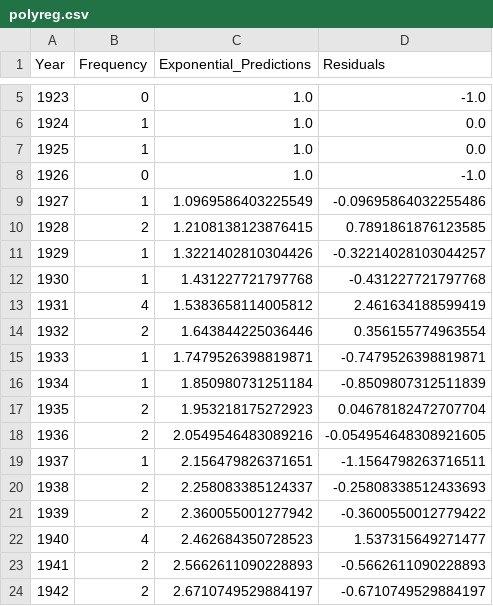
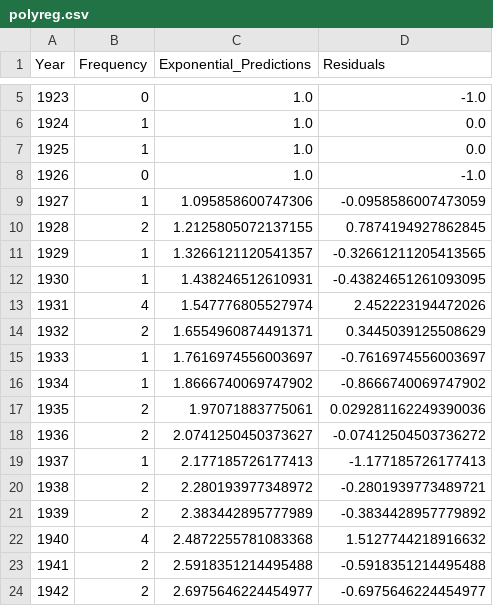
Before and after one commit to SpicyMcSpice1938/Depraved-Selection, a CSV file: polyreg.csv, drawn as a sheet; only a part is shown, gaps mark what is left out; the diff covers the shown part only.

Commit message:
monoinc references polyreg resid

```diff
--- a/polyreg.csv
+++ b/polyreg.csv
@@ -8,17 +8,17 @@ Year,Frequency,Exponential_Predictions,Residuals
 1926,0,1.0,-1.0
-1927,1,1.0969586403225549,-0.09695864032255486
-1928,2,1.2108138123876415,0.7891861876123585
-1929,1,1.3221402810304426,-0.32214028103044257
-1930,1,1.431227721797768,-0.431227721797768
-1931,4,1.5383658114005812,2.461634188599419
-1932,2,1.643844225036446,0.356155774963554
-1933,1,1.7479526398819871,-0.7479526398819871
-1934,1,1.850980731251184,-0.8509807312511839
-1935,2,1.953218175272923,0.04678182472707704
-1936,2,2.0549546483089216,-0.054954648308921605
-1937,1,2.156479826371651,-1.1564798263716511
-1938,2,2.258083385124337,-0.25808338512433693
-1939,2,2.360055001277942,-0.3600550012779422
-1940,4,2.462684350728523,1.537315649271477
-1941,2,2.5662611090228893,-0.5662611090228893
-1942,2,2.6710749529884197,-0.6710749529884197
+1927,1,1.095858600747306,-0.0958586007473059
+1928,2,1.2125805072137155,0.7874194927862845
+1929,1,1.3266121120541357,-0.32661211205413565
+1930,1,1.438246512610931,-0.43824651261093095
+1931,4,1.547776805527974,2.452223194472026
+1932,2,1.6554960874491371,0.3445039125508629
+1933,1,1.7616974556003697,-0.7616974556003697
+1934,1,1.8666740069747902,-0.8666740069747902
+1935,2,1.97071883775061,0.029281162249390036
+1936,2,2.0741250450373627,-0.07412504503736272
+1937,1,2.177185726177413,-1.177185726177413
+1938,2,2.280193977348972,-0.2801939773489721
+1939,2,2.383442895777989,-0.3834428957779892
+1940,4,2.4872255781083368,1.5127744218916632
+1941,2,2.5918351214495488,-0.5918351214495488
+1942,2,2.6975646224454977,-0.6975646224454977
```
Also changed, not shown: 133 edited cells elsewhere in this file, watched.csv, 2 other files.
